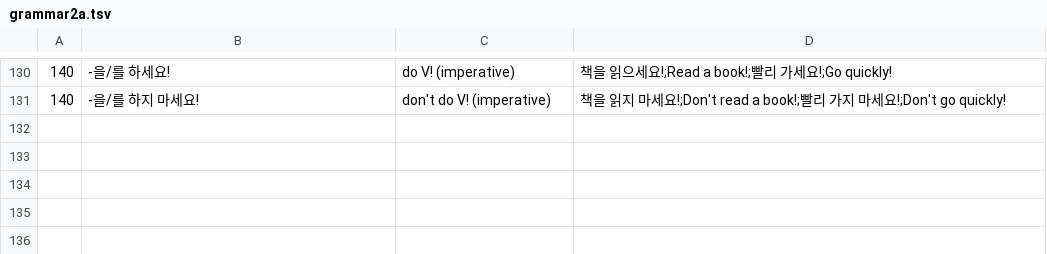
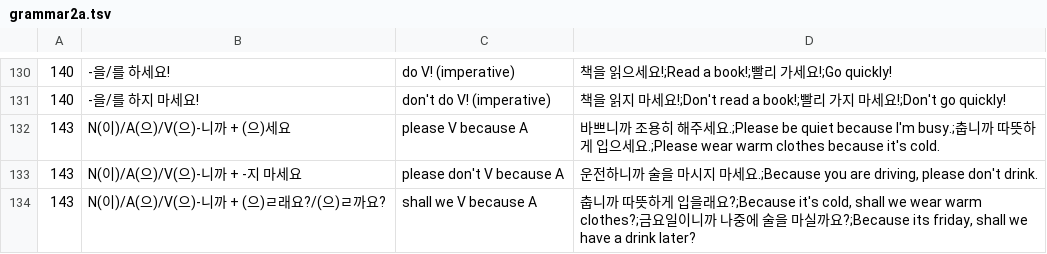
Before and after one commit to adrianderstroff/anki-korean, a TSV file: data/tsv/grammar2a.tsv, drawn as a sheet; only a part is shown, gaps mark what is left out; the diff names each change by its address in the sheet, - before the commit and + after, or states it on an @@ line.

Commit message:
added lecture 143 grammar and vocabulary

```diff
--- a/data/tsv/grammar2a.tsv
+++ b/data/tsv/grammar2a.tsv
+row 132: 143 | N(이)/A(으)/V(으)-니까 + (으)세요 | please V because A | 바쁘니까 조용히 해주세요.;Please be quiet because I'm busy.;춥니까 따뜻하게 입으세요.;Please wear warm clothes because it's cold.
+row 133: 143 | N(이)/A(으)/V(으)-니까 + -지 마세요 | please don't V because A | 운전하니까 술을 마시지 마세요.;Because you are driving, please don't drink.
+row 134: 143 | N(이)/A(으)/V(으)-니까 + (으)ㄹ래요?/(으)ㄹ까요? | shall we V because A | 춥니까 따뜻하게 입을래요?;Because it's cold, shall we wear warm clothes?;금요일이니까 나중에 술을 마실까요?;Because its friday, shall we have a drink later?
```
Also changed, not shown: data/tsv/group_korean2a.tsv, 4 other files.
